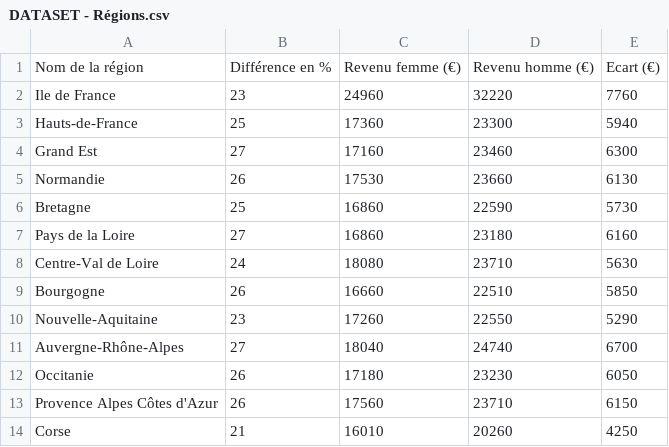
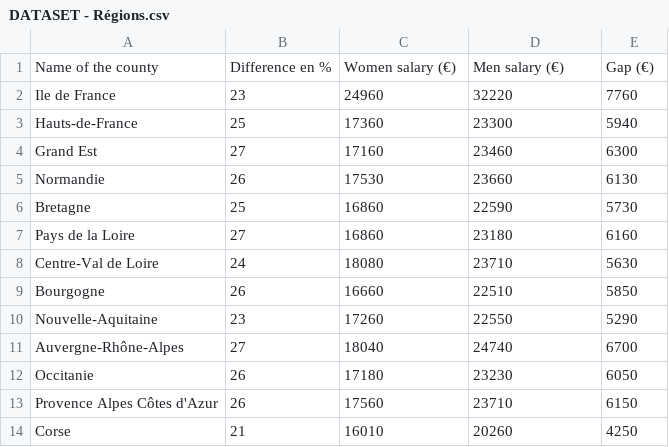
Before and after one commit to Loona22/inegalites_salariales.github.io, a CSV file: DATASET - Régions.csv, drawn as a sheet; removed rows and columns are numbered as before the commit, all else as after; the diff names each change by its address in the sheet, - before the commit and + after, or states it on an @@ line.

```diff
--- a/DATASET - Régions.csv
+++ b/DATASET - Régions.csv
-row 1: Nom de la région | Différence en % | Revenu femme (€) | Revenu homme (€) | Ecart (€)
+row 1: Name of the county | Difference en % | Women salary (€) | Men salary (€) | Gap (€)
```
Also changed, not shown: DATASET.csv, 3 other files.
